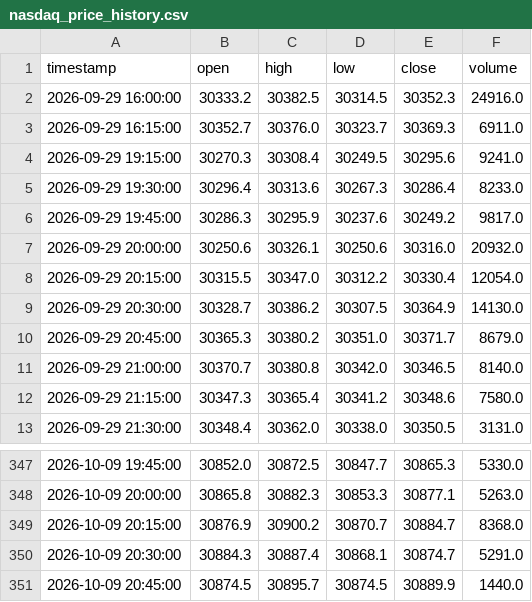
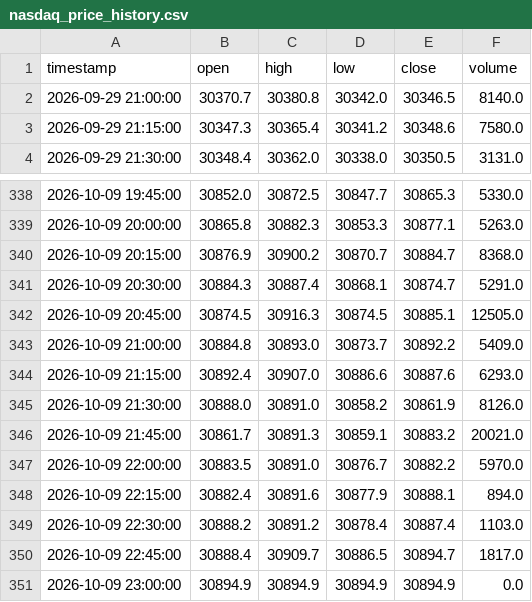
Before and after one commit to SASCilore/jarvistradelikeaboss, a CSV file: state/nasdaq_price_history.csv, drawn as a sheet; only a part is shown, gaps mark what is left out.

```diff
--- a/state/nasdaq_price_history.csv
+++ b/state/nasdaq_price_history.csv
@@ -1,11 +1,2 @@
 timestamp,open,high,low,close,volume
-2026-09-29 16:00:00,30333.2,30382.5,30314.5,30352.3,24916.0
-2026-09-29 16:15:00,30352.7,30376.0,30323.7,30369.3,6911.0
-2026-09-29 19:15:00,30270.3,30308.4,30249.5,30295.6,9241.0
-2026-09-29 19:30:00,30296.4,30313.6,30267.3,30286.4,8233.0
-2026-09-29 19:45:00,30286.3,30295.9,30237.6,30249.2,9817.0
-2026-09-29 20:00:00,30250.6,30326.1,30250.6,30316.0,20932.0
-2026-09-29 20:15:00,30315.5,30347.0,30312.2,30330.4,12054.0
-2026-09-29 20:30:00,30328.7,30386.2,30307.5,30364.9,14130.0
-2026-09-29 20:45:00,30365.3,30380.2,30351.0,30371.7,8679.0
 2026-09-29 21:00:00,30370.7,30380.8,30342.0,30346.5,8140.0
@@ -350,2 +341,11 @@ timestamp,open,high,low,close,volume
 2026-10-09 20:30:00,30884.3,30887.4,30868.1,30874.7,5291.0
-2026-10-09 20:45:00,30874.5,30895.7,30874.5,30889.9,1440.0
+2026-10-09 20:45:00,30874.5,30916.3,30874.5,30885.1,12505.0
+2026-10-09 21:00:00,30884.8,30893.0,30873.7,30892.2,5409.0
+2026-10-09 21:15:00,30892.4,30907.0,30886.6,30887.6,6293.0
+2026-10-09 21:30:00,30888.0,30891.0,30858.2,30861.9,8126.0
+2026-10-09 21:45:00,30861.7,30891.3,30859.1,30883.2,20021.0
+2026-10-09 22:00:00,30883.5,30891.0,30876.7,30882.2,5970.0
+2026-10-09 22:15:00,30882.4,30891.6,30877.9,30888.1,894.0
+2026-10-09 22:30:00,30888.2,30891.2,30878.4,30887.4,1103.0
+2026-10-09 22:45:00,30888.4,30909.7,30886.5,30894.7,1817.0
+2026-10-09 23:00:00,30894.9,30894.9,30894.9,30894.9,0.0
```
Also changed, not shown: state/nasdaq_daily_history.csv, state/nasdaq_equity_history.csv, 1 other file.
